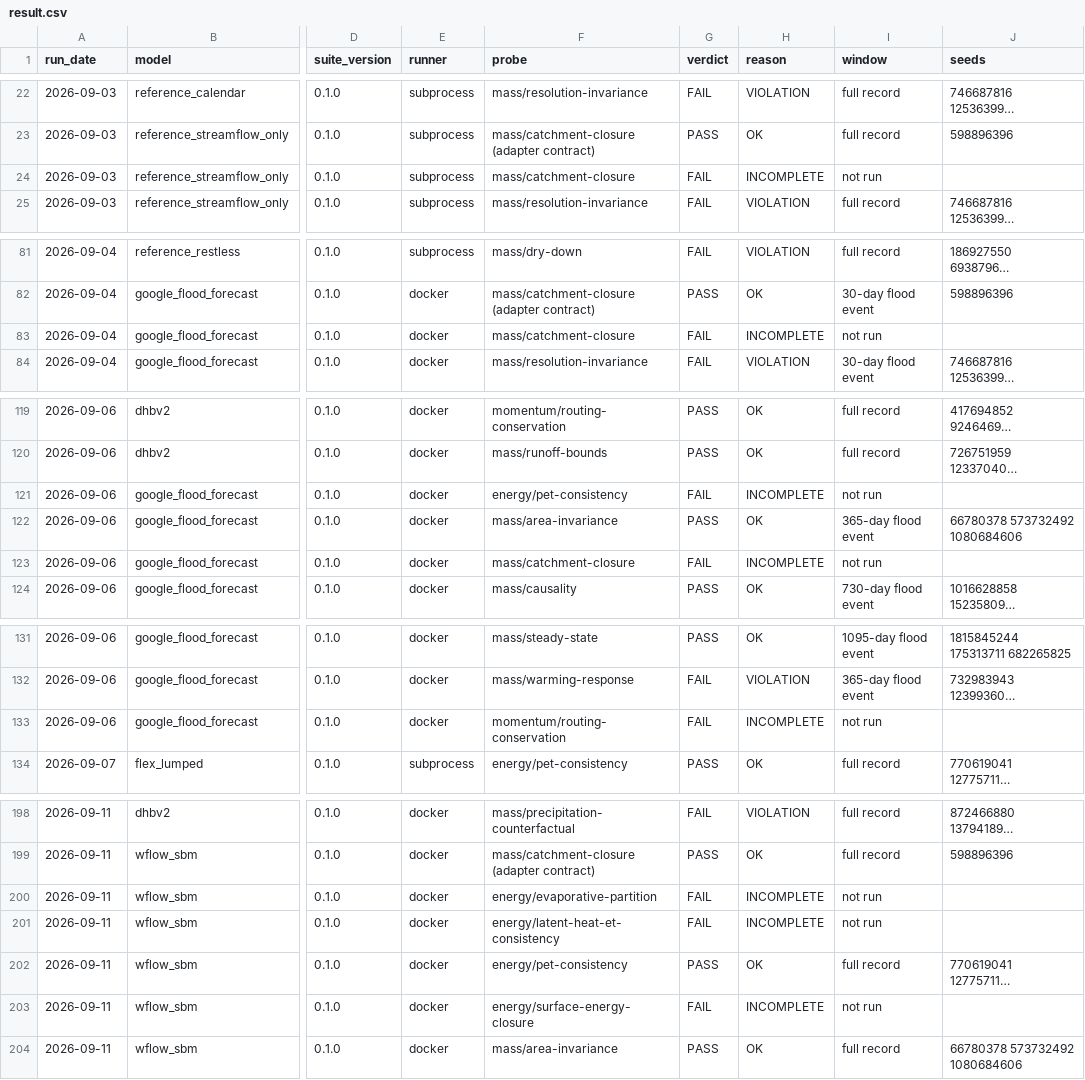
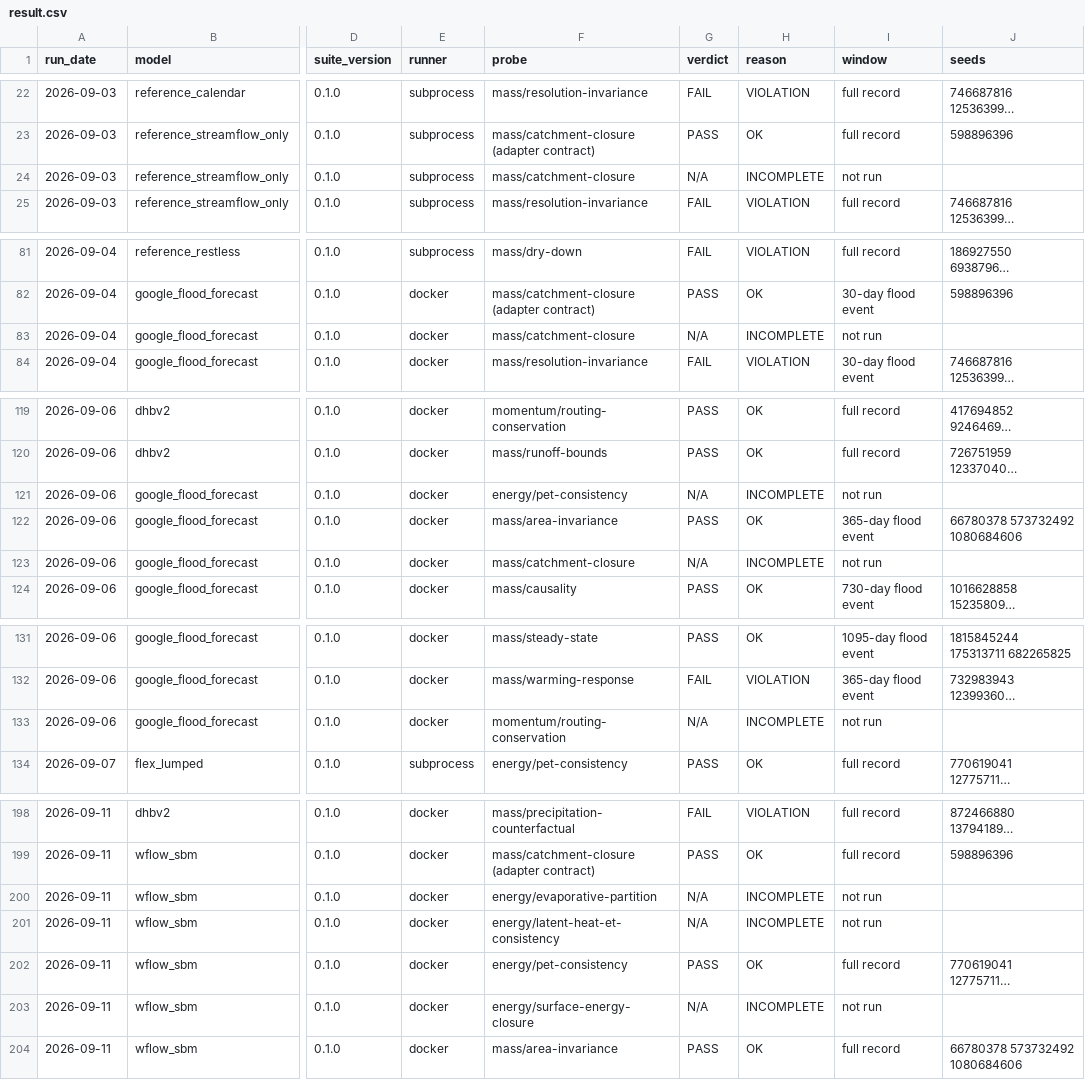
Before and after one commit to Flood-Lab/HydroTuring, a CSV file: models/result.csv, drawn as a sheet; only a part is shown, gaps mark what is left out; long unchanged cells end in …; the diff covers the shown part only; the diff names each change by its address in the sheet, - before the commit and + after, or states it on an @@ line.

```diff
--- a/models/result.csv
+++ b/models/result.csv
-G24 (verdict): FAIL
+G24 (verdict): N/A
-G83 (verdict): FAIL
+G83 (verdict): N/A
-G121 (verdict): FAIL
+G121 (verdict): N/A
-G123 (verdict): FAIL
+G123 (verdict): N/A
-G133 (verdict): FAIL
+G133 (verdict): N/A
-G200:G201 (verdict): FAIL
+G200:G201 (verdict): N/A
-G203 (verdict): FAIL
+G203 (verdict): N/A
```
Also changed, not shown: 19 edited cells elsewhere in this file, 7 other files.
